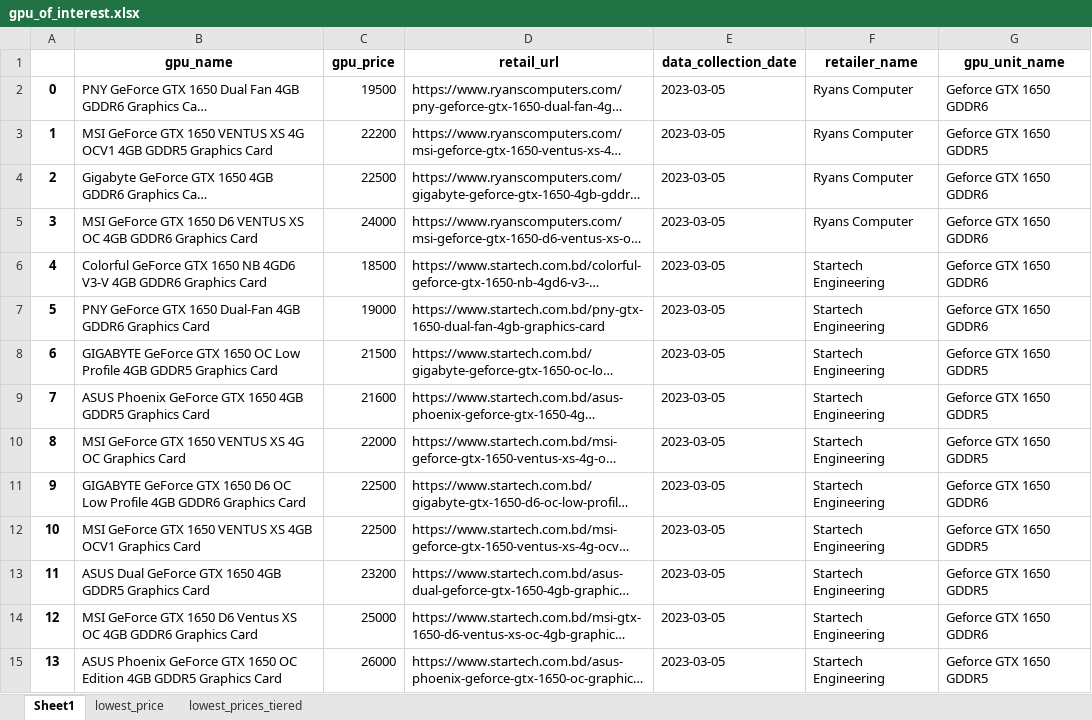
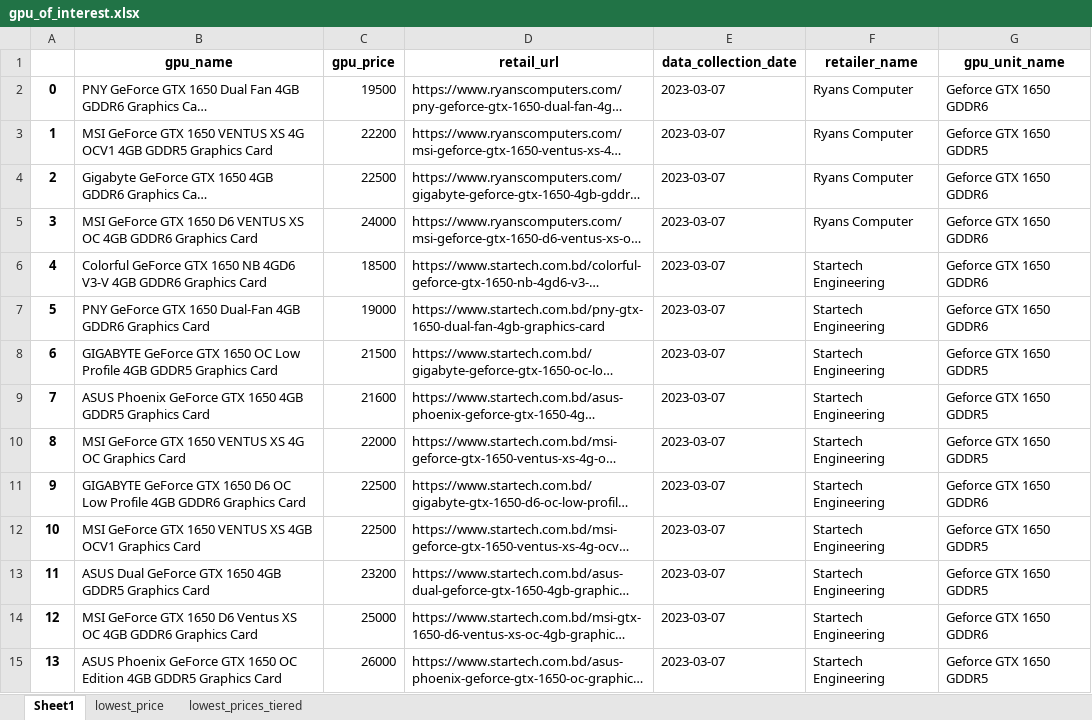
Before and after one commit to Saminyead/gpu_for_bd_gamers, an Excel workbook: output_files/gpu_of_interest.xlsx, sheet Sheet1, drawn as a sheet; only a part is shown; long unchanged cells end in …; values as stored, in another font and other column widths than the file's, no borders; the diff covers the shown part only; the diff names each change by its address in the sheet, - before the commit and + after, or states it on an @@ line.

Commit message:
Data added for march 7, 2023

```diff
--- a/output_files/gpu_of_interest.xlsx (sheet Sheet1)
+++ b/output_files/gpu_of_interest.xlsx (sheet Sheet1)
-E2:E15 (data_collection_date): 2023-03-05
+E2:E15 (data_collection_date): 2023-03-07
```
Also changed, not shown: 9 added rows, 17 removed rows, 819 edited cells and row numbers in column A elsewhere in this sheet, sheet lowest_price, sheet lowest_prices_tiered, tier_score.xlsx.
